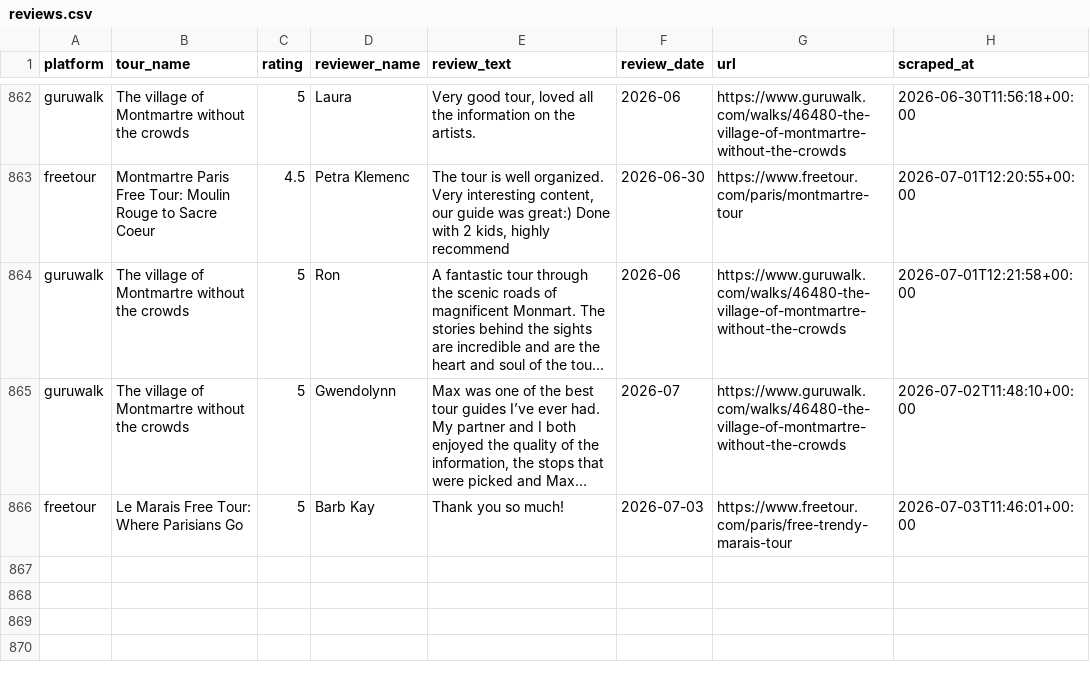
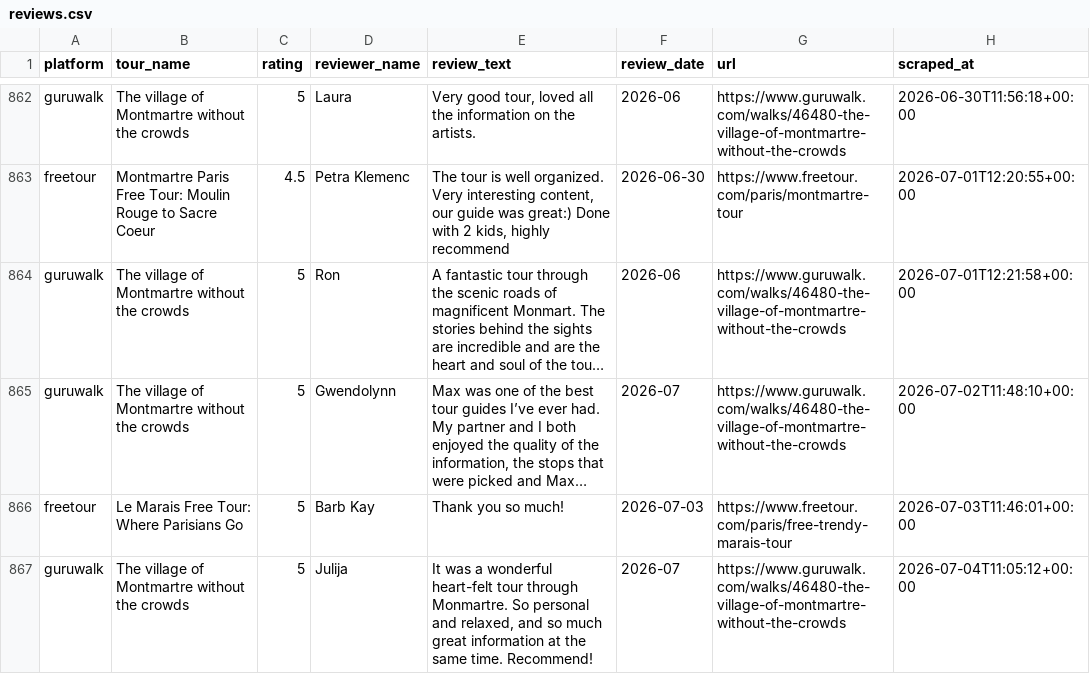
Before and after one commit to LR033/review-tracker-dw, a CSV file: data/reviews.csv, drawn as a sheet; only a part is shown, gaps mark what is left out; long unchanged cells end in …; the diff names each change by its address in the sheet, - before the commit and + after, or states it on an @@ line.

```diff
--- a/data/reviews.csv
+++ b/data/reviews.csv
+row 867: guruwalk | The village of Montmartre without the crowds | 5 | Julija | It was a wonderful heart-felt tour through Monmartre. So personal and relaxed, and so much great information at the same time. Recommend! | 2026-07 | https://www.guruwalk.com/walks/46480-the-village-of-montmartre-without-the-crowds | 2026-07-04T11:05:12+00:00
```
